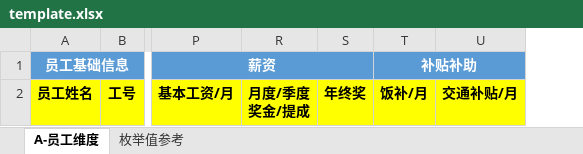
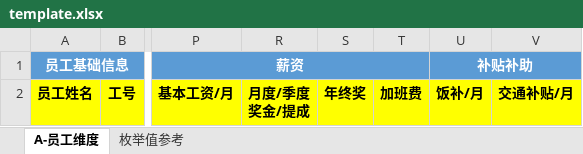
Before and after one commit to kne-union/hr-dashboard, an Excel workbook: public/template.xlsx, sheet A-员工维度, drawn as a sheet; only a part is shown, gaps mark what is left out; values as stored, in another font and other column widths than the file's, no borders; the diff names each change by its address in the sheet, - before the commit and + after, or states it on an @@ line.

```diff
--- a/public/template.xlsx (sheet A-员工维度)
+++ b/public/template.xlsx (sheet A-员工维度)
+column T, row 2: 加班费
```
Also changed, not shown: server/utils/template.xlsx, 5 other files.
